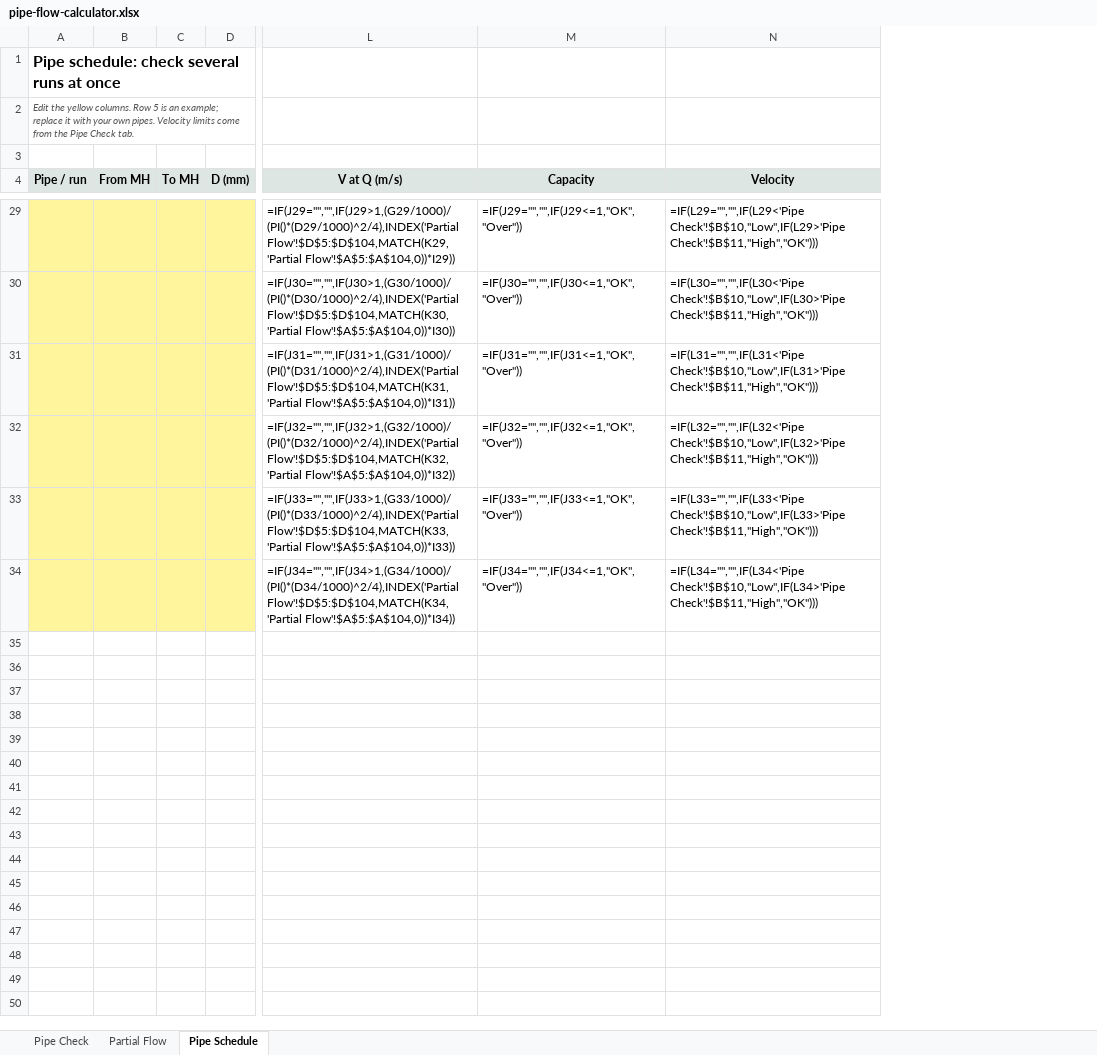
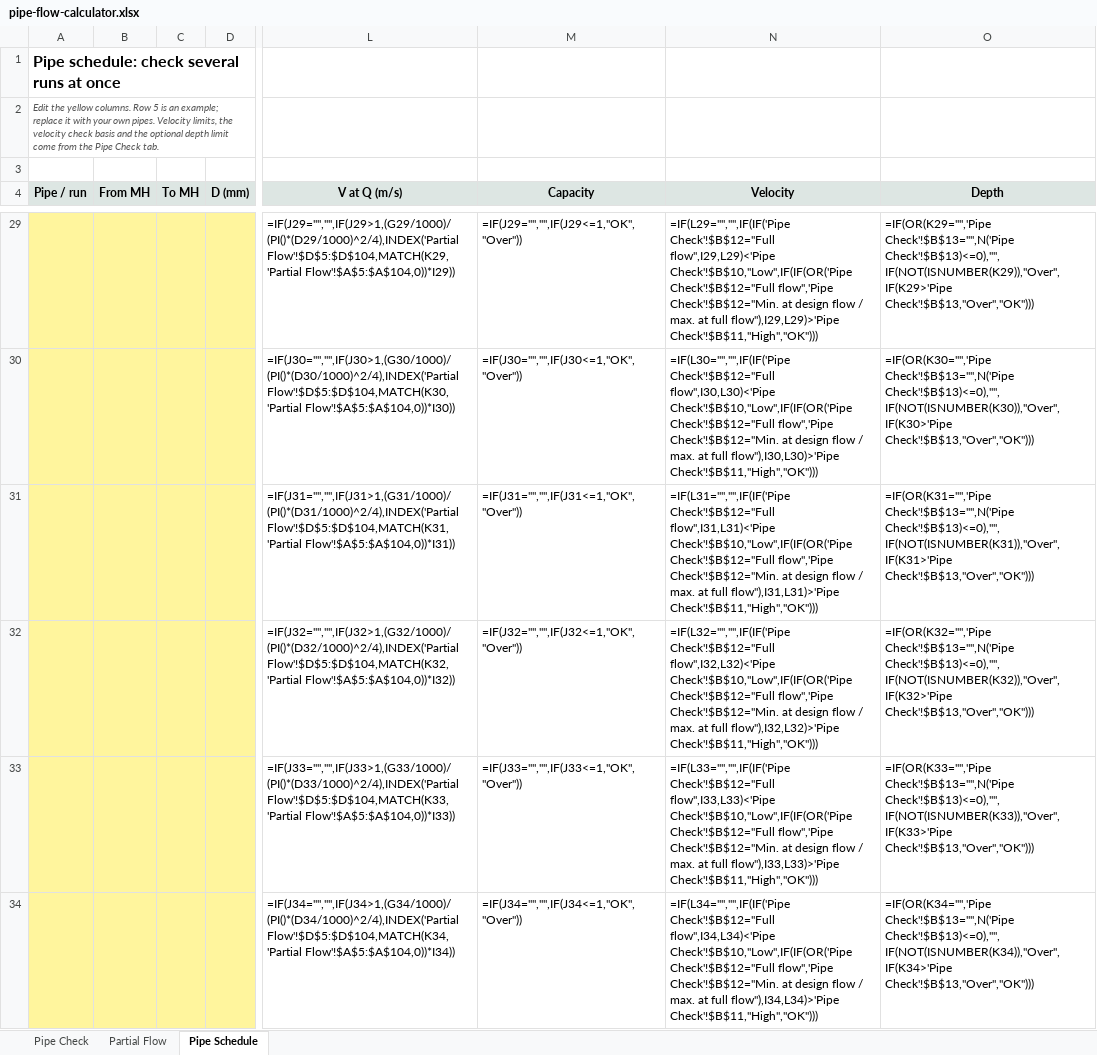
Before and after one commit to tedn0405/tedn0405.github.io, an Excel workbook: downloads/pipe-flow-calculator.xlsx, sheet Pipe Schedule, drawn as a sheet; only a part is shown, gaps mark what is left out; values as stored, in another font and other column widths than the file's, no borders; formulas without a stored value are shown as written; conditional formats not drawn; the diff covers the shown part only; the diff names each change by its address in the sheet, - before the commit and + after, or states it on an @@ line.

```diff
--- a/downloads/pipe-flow-calculator.xlsx (sheet Pipe Schedule)
+++ b/downloads/pipe-flow-calculator.xlsx (sheet Pipe Schedule)
+column O (Depth), rows 29-34: =IF(OR(K29="",'Pipe Check'!$B$13="",N('Pipe Check'!$B$13)<=0),"",IF(NOT(ISNUMBER(K29)),"Over",IF(K29>'Pipe Check'!$B$13,"Over","OK"))) | =IF(OR(K30="",'Pipe Check'!$B$13="",N('Pipe Check'!$B$13)<=0),"",IF(NOT(ISNUMBER(K30)),"Over",IF(K30>'Pipe Check'!$B$13,"Over","OK"))) | =IF(OR(K31="",'Pipe Check'!$B$13="",N('Pipe Check'!$B$13)<=0),"",IF(NOT(ISNUMBER(K31)),"Over",IF(K31>'Pipe Check'!$B$13,"Over","OK"))) | =IF(OR(K32="",'Pipe Check'!$B$13="",N('Pipe Check'!$B$13)<=0),"",IF(NOT(ISNUMBER(K32)),"Over",IF(K32>'Pipe Check'!$B$13,"Over","OK"))) | =IF(OR(K33="",'Pipe Check'!$B$13="",N('Pipe Check'!$B$13)<=0),"",IF(NOT(ISNUMBER(K33)),"Over",IF(K33>'Pipe Check'!$B$13,"Over","OK"))) | =IF(OR(K34="",'Pipe Check'!$B$13="",N('Pipe Check'!$B$13)<=0),"",IF(NOT(ISNUMBER(K34)),"Over",IF(K34>'Pipe Check'!$B$13,"Over","OK")))
-A2 (Pipe / run): …pipes. Velocity limits come from…
+A2 (Pipe / run): …pipes. Velocity limits, the velocity check basis and the optional depth limit come from…
-N29 (Velocity): =IF(L29="","",IF(L29<'Pipe Check'!$B$10,"Low",IF(L29>'Pipe Check'!$B$11,"High","OK")))
+N29 (Velocity): =IF(L29="","",IF(IF('Pipe Check'!$B$12="Full flow",I29,L29)<'Pipe Check'!$B$10,"Low",IF(IF(OR('Pipe Check'!$B$12="Full flow",'Pipe Check'!$B$12="Min. at design flow / max. at full flow"),I29,L29)>'Pipe Check'!$B$11,"High","OK")))
-N30 (Velocity): =IF(L30="","",IF(L30<'Pipe Check'!$B$10,"Low",IF(L30>'Pipe Check'!$B$11,"High","OK")))
+N30 (Velocity): =IF(L30="","",IF(IF('Pipe Check'!$B$12="Full flow",I30,L30)<'Pipe Check'!$B$10,"Low",IF(IF(OR('Pipe Check'!$B$12="Full flow",'Pipe Check'!$B$12="Min. at design flow / max. at full flow"),I30,L30)>'Pipe Check'!$B$11,"High","OK")))
-N31 (Velocity): =IF(L31="","",IF(L31<'Pipe Check'!$B$10,"Low",IF(L31>'Pipe Check'!$B$11,"High","OK")))
+N31 (Velocity): =IF(L31="","",IF(IF('Pipe Check'!$B$12="Full flow",I31,L31)<'Pipe Check'!$B$10,"Low",IF(IF(OR('Pipe Check'!$B$12="Full flow",'Pipe Check'!$B$12="Min. at design flow / max. at full flow"),I31,L31)>'Pipe Check'!$B$11,"High","OK")))
-N32 (Velocity): =IF(L32="","",IF(L32<'Pipe Check'!$B$10,"Low",IF(L32>'Pipe Check'!$B$11,"High","OK")))
+N32 (Velocity): =IF(L32="","",IF(IF('Pipe Check'!$B$12="Full flow",I32,L32)<'Pipe Check'!$B$10,"Low",IF(IF(OR('Pipe Check'!$B$12="Full flow",'Pipe Check'!$B$12="Min. at design flow / max. at full flow"),I32,L32)>'Pipe Check'!$B$11,"High","OK")))
-N33 (Velocity): =IF(L33="","",IF(L33<'Pipe Check'!$B$10,"Low",IF(L33>'Pipe Check'!$B$11,"High","OK")))
+N33 (Velocity): =IF(L33="","",IF(IF('Pipe Check'!$B$12="Full flow",I33,L33)<'Pipe Check'!$B$10,"Low",IF(IF(OR('Pipe Check'!$B$12="Full flow",'Pipe Check'!$B$12="Min. at design flow / max. at full flow"),I33,L33)>'Pipe Check'!$B$11,"High","OK")))
-N34 (Velocity): =IF(L34="","",IF(L34<'Pipe Check'!$B$10,"Low",IF(L34>'Pipe Check'!$B$11,"High","OK")))
+N34 (Velocity): =IF(L34="","",IF(IF('Pipe Check'!$B$12="Full flow",I34,L34)<'Pipe Check'!$B$10,"Low",IF(IF(OR('Pipe Check'!$B$12="Full flow",'Pipe Check'!$B$12="Min. at design flow / max. at full flow"),I34,L34)>'Pipe Check'!$B$11,"High","OK")))
```
Also changed, not shown: 24 edited cells elsewhere in this sheet, sheet Pipe Check, 2 other files.
